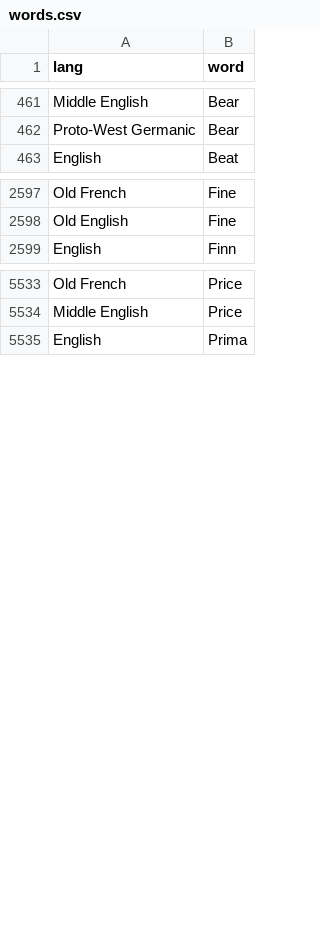
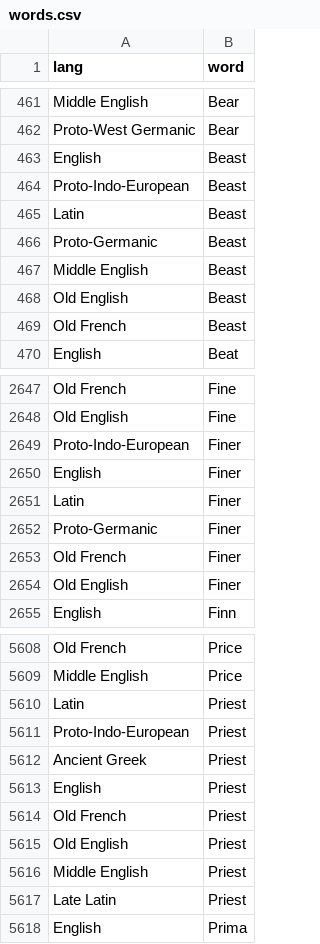
Before and after one commit to charcoalcharts-open/funbot, a CSV file: data/words.csv, drawn as a sheet; only a part is shown, gaps mark what is left out; the diff covers the shown part only; the diff names each change by its address in the sheet, - before the commit and + after, or states it on an @@ line.

```diff
--- a/data/words.csv
+++ b/data/words.csv
+row 463: English | Beast
+row 464: Proto-Indo-European | Beast
+row 465: Latin | Beast
+row 466: Proto-Germanic | Beast
+row 467: Middle English | Beast
+row 468: Old English | Beast
+row 469: Old French | Beast
+row 2649: Proto-Indo-European | Finer
+row 2650: English | Finer
+row 2651: Latin | Finer
+row 2652: Proto-Germanic | Finer
+row 2653: Old French | Finer
+row 2654: Old English | Finer
+row 5610: Latin | Priest
+row 5611: Proto-Indo-European | Priest
+row 5612: Ancient Greek | Priest
+row 5613: English | Priest
+row 5614: Old French | Priest
+row 5615: Old English | Priest
+row 5616: Middle English | Priest
+row 5617: Late Latin | Priest
```
Also changed, not shown: 76 added rows elsewhere in this file.
